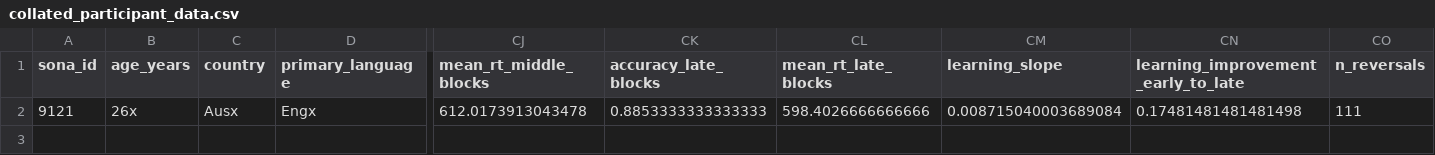
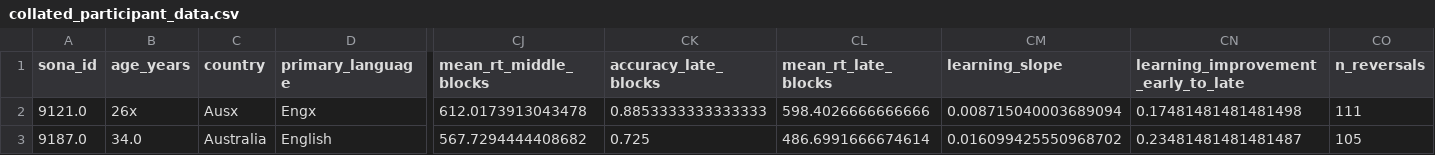
Before and after one commit to adammanoogian/rlwm_trauma_analysis, a CSV file: output/collated_participant_data.csv, drawn as a sheet; only a part is shown, gaps mark what is left out; rows hold the shown columns only; the diff names each change by its address in the sheet, - before the commit and + after, or states it on an @@ line.

```diff
--- a/output/collated_participant_data.csv
+++ b/output/collated_participant_data.csv
-A2 (sona_id): 9121
+A2 (sona_id): 9121.0
-CM2 (learning_slope): 0.008715040003689084
+CM2 (learning_slope): 0.008715040003689094
+row 3: 9187.0 | 34.0 | Australia | English | 567.7294444408682 | 0.725 | 486.6991666674614 | 0.016099425550968702 | 0.23481481481481487 | 105
```
Also changed, not shown: output/parsed_survey1.csv, output/parsed_survey2.csv, 4 other files.
